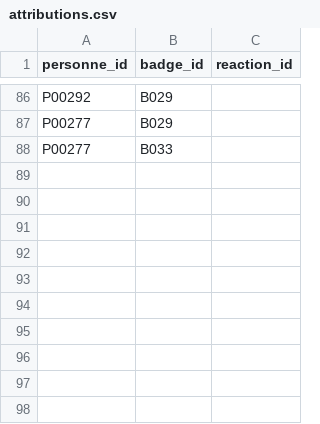
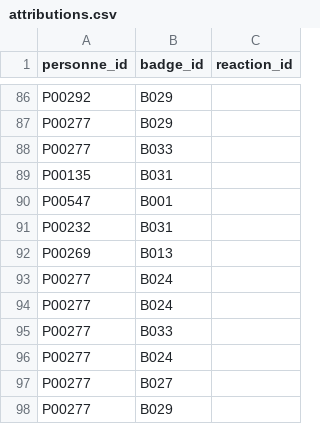
Before and after one commit to Discredit125/discredit125, a CSV file: data/attributions.csv, drawn as a sheet; only a part is shown, gaps mark what is left out; the diff names each change by its address in the sheet, - before the commit and + after, or states it on an @@ line.

```diff
--- a/data/attributions.csv
+++ b/data/attributions.csv
+row 89: P00135 | B031
+row 90: P00547 | B001
+row 91: P00232 | B031
+row 92: P00269 | B013
+row 93: P00277 | B024
+row 94: P00277 | B024
+row 95: P00277 | B033
+row 96: P00277 | B024
+row 97: P00277 | B027
+row 98: P00277 | B029
```
Also changed, not shown: data/attributions_sources.csv, data/badges.csv, 1 other file.
